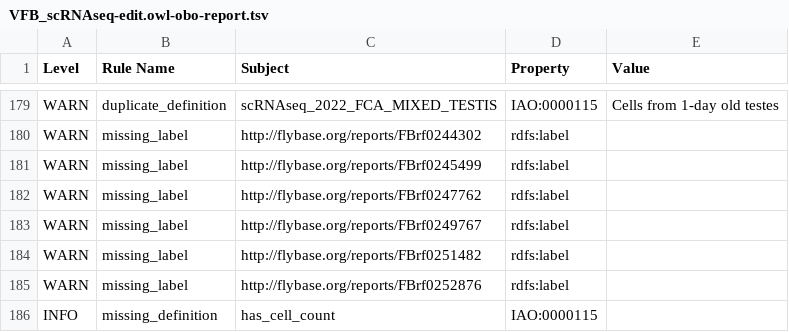
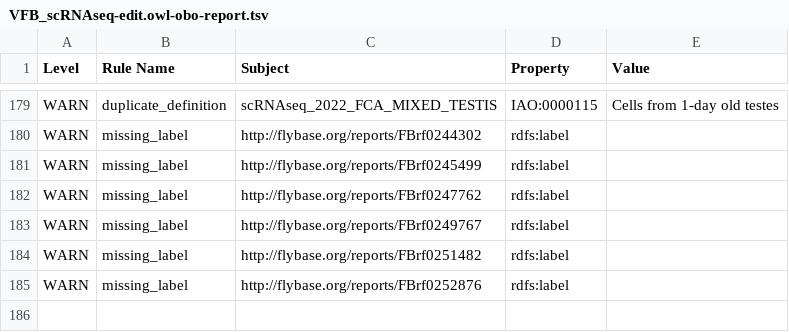
Before and after one commit to VirtualFlyBrain/vfb-scRNAseq-ontology, a TSV file: src/ontology/reports/VFB_scRNAseq-edit.owl-obo-report.tsv, drawn as a sheet; only a part is shown, gaps mark what is left out; the diff names each change by its address in the sheet, - before the commit and + after, or states it on an @@ line.

```diff
--- a/src/ontology/reports/VFB_scRNAseq-edit.owl-obo-report.tsv
+++ b/src/ontology/reports/VFB_scRNAseq-edit.owl-obo-report.tsv
-row 186: INFO | missing_definition | has_cell_count | IAO:0000115
```
Also changed, not shown: 57 other files.
